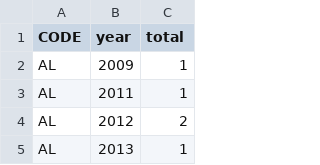
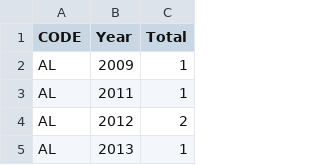
Before and after one commit to manuelpinto95/crimesgamesVI2019, a CSV file: databases/MassShootCountPerStatePerYear.csv, drawn as a sheet; only a part is shown.

```diff
--- a/databases/MassShootCountPerStatePerYear.csv
+++ b/databases/MassShootCountPerStatePerYear.csv
@@ -1,2 +1,2 @@
-CODE;year;total
+CODE;Year;Total
 AL;2009;1
```
Also changed, not shown: data/crime/crimesoriginal.csv, 4 other files.
